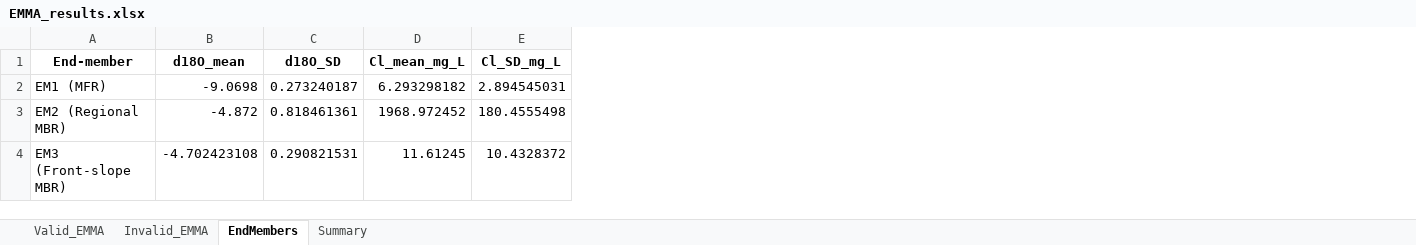
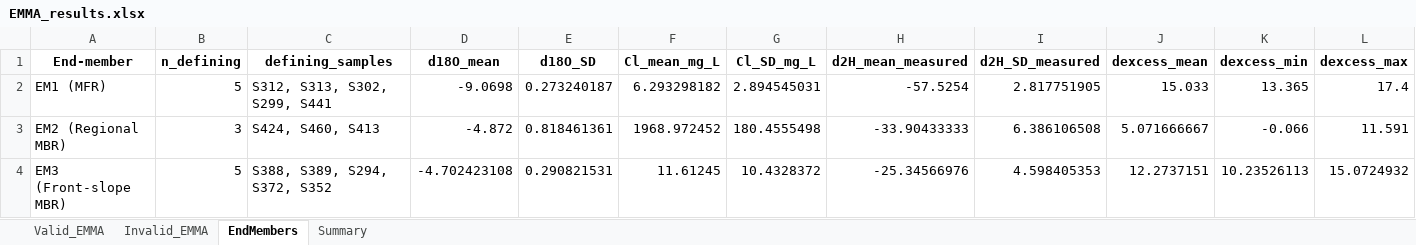
Before and after one commit to ElFarchouni/Haouz-Mejjate-recharge-SOM-EMMA, an Excel workbook: outputs/tables/EMMA_results.xlsx, sheet EndMembers, drawn as a sheet; values as stored, in another font and other column widths than the file's, no borders; the diff names each change by its address in the sheet, - before the commit and + after, or states it on an @@ line.

```diff
--- a/outputs/tables/EMMA_results.xlsx (sheet EndMembers)
+++ b/outputs/tables/EMMA_results.xlsx (sheet EndMembers)
+column B (n_defining), rows 2-4: 5 | 3 | 5
+column C (defining_samples), rows 2-4: S312, S313, S302, S299, S441 | S424, S460, S413 | S388, S389, S294, S372, S352
+column H (d2H_mean_measured), rows 2-4: -57.5254 | -33.90433333 | -25.34566976
+column I (d2H_SD_measured), rows 2-4: 2.817751905 | 6.386106508 | 4.598405353
+column J (dexcess_mean), rows 2-4: 15.033 | 5.071666667 | 12.2737151
+column K (dexcess_min), rows 2-4: 13.365 | -0.066 | 10.23526113
+column L (dexcess_max), rows 2-4: 17.4 | 11.591 | 15.0724932
```
Also changed, not shown: sheet Valid_EMMA, sheet Invalid_EMMA, sheet Summary, outputs/intermediate/EMMA_ready_conservative.xlsx, outputs/intermediate/data_EMMA1.xlsx, 36 other files.
